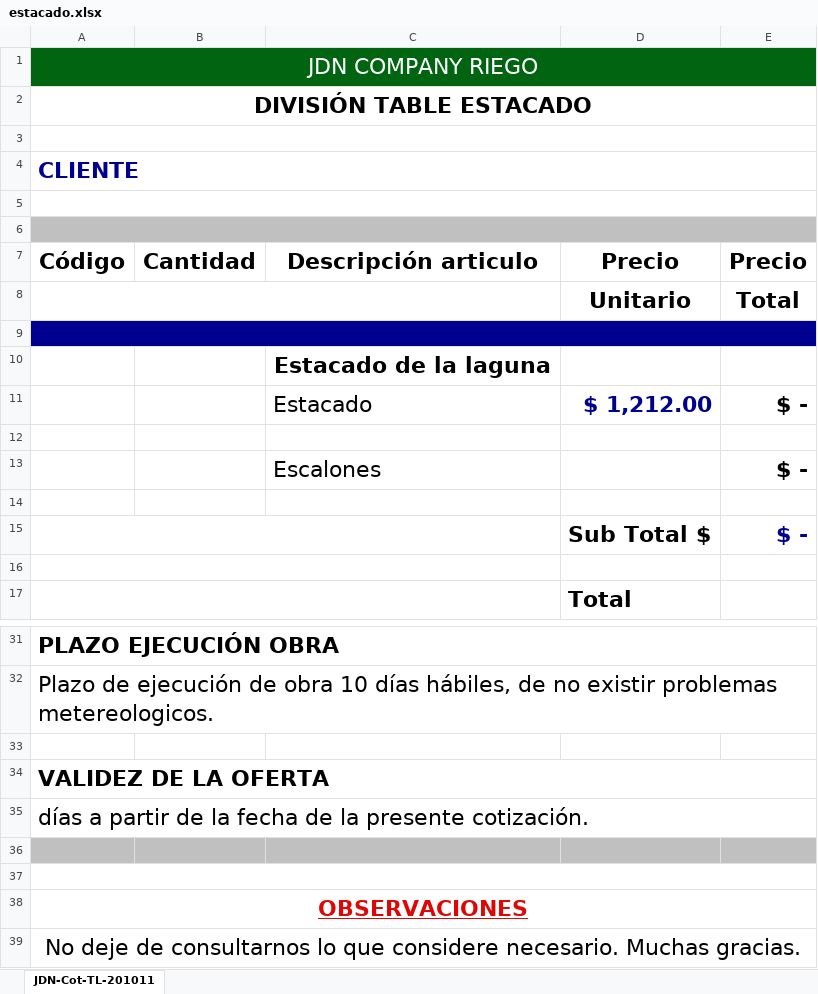
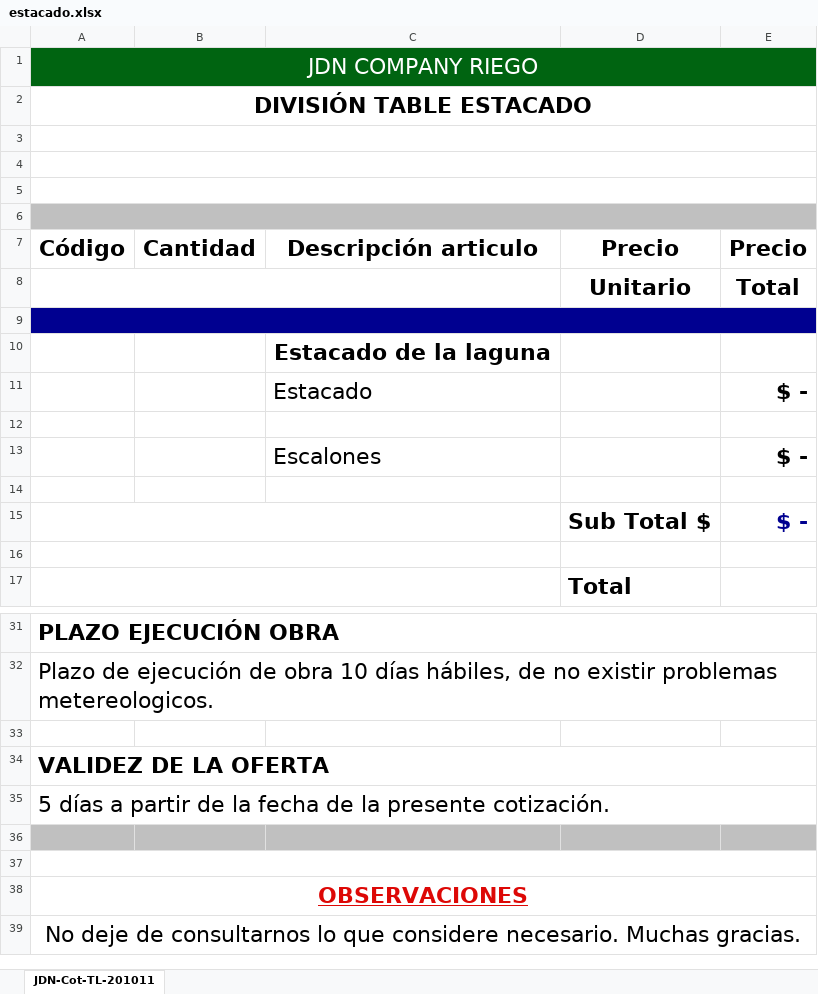
Before and after one commit to juansevalencia/presupuestoAvanzadoJDN, an Excel workbook: plantillas/estacado.xlsx, sheet JDN-Cot-TL-201011, drawn as a sheet; only a part is shown, gaps mark what is left out; values as stored, in another font and other column widths than the file's, no borders; charts and pictures not drawn; the diff names each change by its address in the sheet, - before the commit and + after, or states it on an @@ line.

Commit message:
No se esta cambiando, intento pushear devuelta

```diff
--- a/plantillas/estacado.xlsx (sheet JDN-Cot-TL-201011)
+++ b/plantillas/estacado.xlsx (sheet JDN-Cot-TL-201011)
-A4 (Código): CLIENTE
+A4 (Código): (empty)
-D11 (Precio): $ 1,212.00
+D11 (Precio): (empty)
-A35 (Código): días a…
+A35 (Código): 5 días a…
```
Also changed, not shown: charts or pictures.
